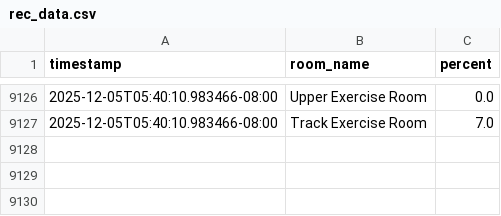
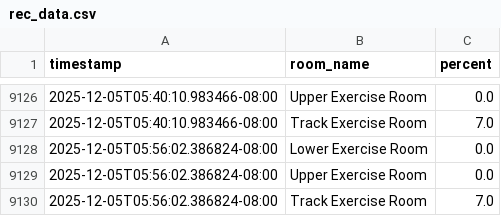
Before and after one commit to nbeesetti/rec-activity-scraper, a CSV file: rec_data.csv, drawn as a sheet; only a part is shown, gaps mark what is left out; the diff names each change by its address in the sheet, - before the commit and + after, or states it on an @@ line.

```diff
--- a/rec_data.csv
+++ b/rec_data.csv
+row 9128: 2025-12-05T05:56:02.386824-08:00 | Lower Exercise Room | 0.0
+row 9129: 2025-12-05T05:56:02.386824-08:00 | Upper Exercise Room | 0.0
+row 9130: 2025-12-05T05:56:02.386824-08:00 | Track Exercise Room | 7.0
```
